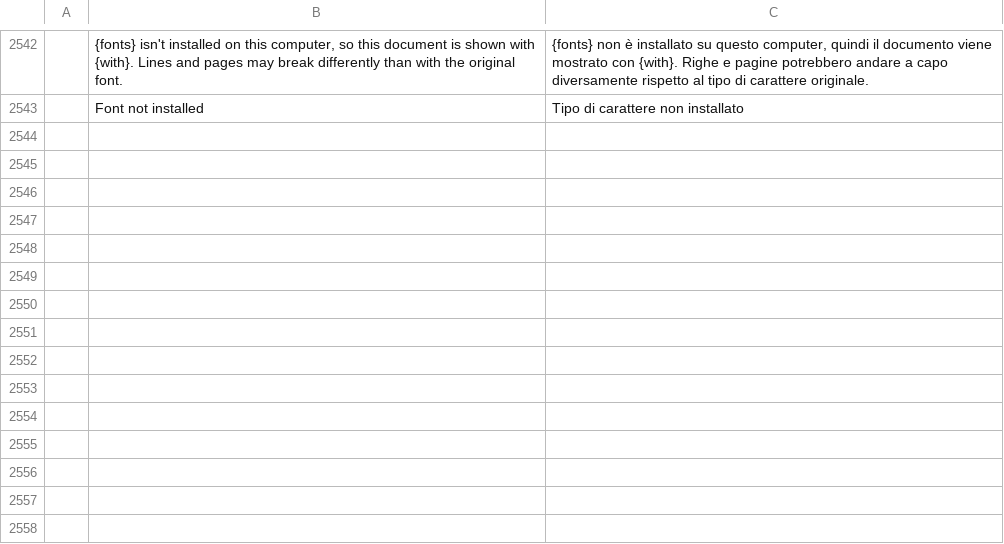
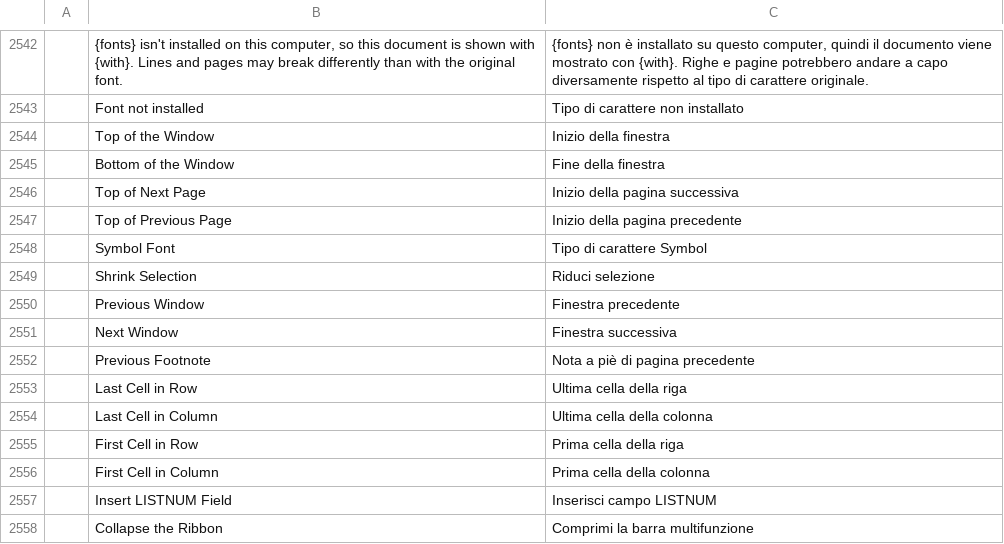
Before and after one commit to chatraweechai/doc4me, a TSV file: crates/ui-egui/src/i18n/it.tsv, drawn as a sheet; only a part is shown, gaps mark what is left out; the diff names each change by its address in the sheet, - before the commit and + after, or states it on an @@ line.

```diff
--- a/crates/ui-egui/src/i18n/it.tsv
+++ b/crates/ui-egui/src/i18n/it.tsv
+row 2544:  | Top of the Window | Inizio della finestra
+row 2545:  | Bottom of the Window | Fine della finestra
+row 2546:  | Top of Next Page | Inizio della pagina successiva
+row 2547:  | Top of Previous Page | Inizio della pagina precedente
+row 2548:  | Symbol Font | Tipo di carattere Symbol
+row 2549:  | Shrink Selection | Riduci selezione
+row 2550:  | Previous Window | Finestra precedente
+row 2551:  | Next Window | Finestra successiva
+row 2552:  | Previous Footnote | Nota a piè di pagina precedente
+row 2553:  | Last Cell in Row | Ultima cella della riga
+row 2554:  | Last Cell in Column | Ultima cella della colonna
+row 2555:  | First Cell in Row | Prima cella della riga
+row 2556:  | First Cell in Column | Prima cella della colonna
+row 2557:  | Insert LISTNUM Field | Inserisci campo LISTNUM
+row 2558:  | Collapse the Ribbon | Comprimi la barra multifunzione
```
Also changed, not shown: crates/ui-egui/src/i18n/ru.tsv, crates/ui-egui/src/i18n/sr.tsv, 41 other files.
